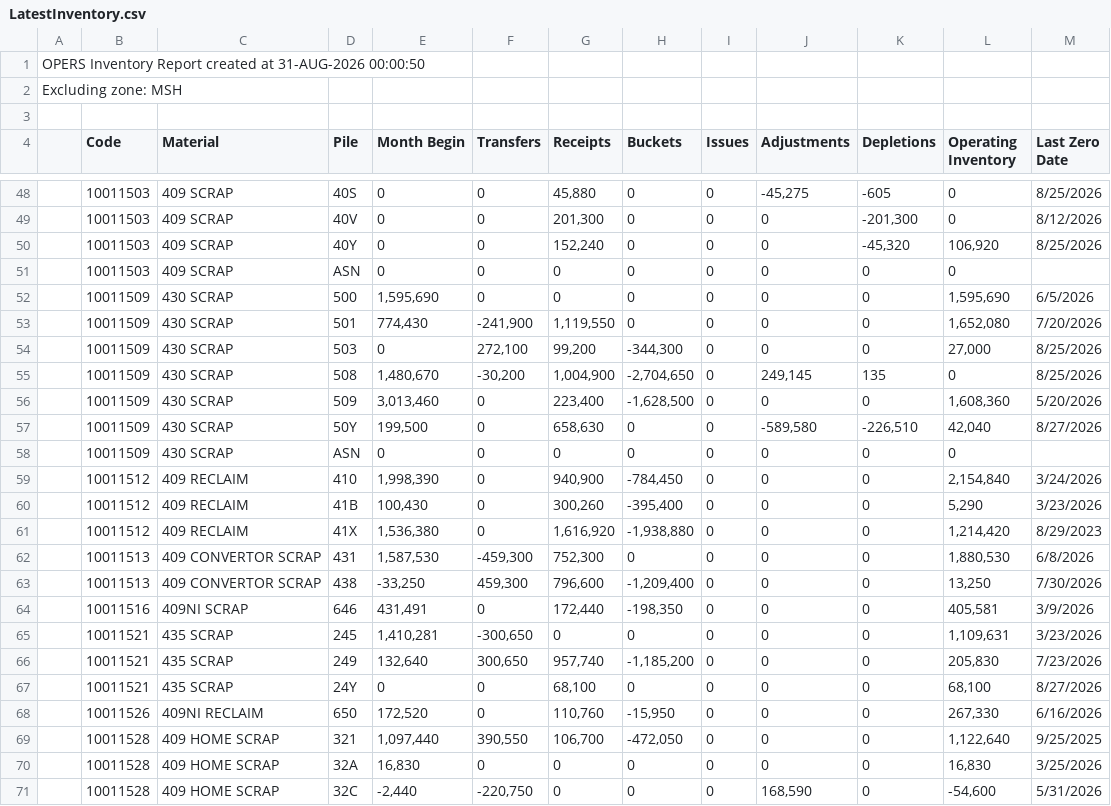
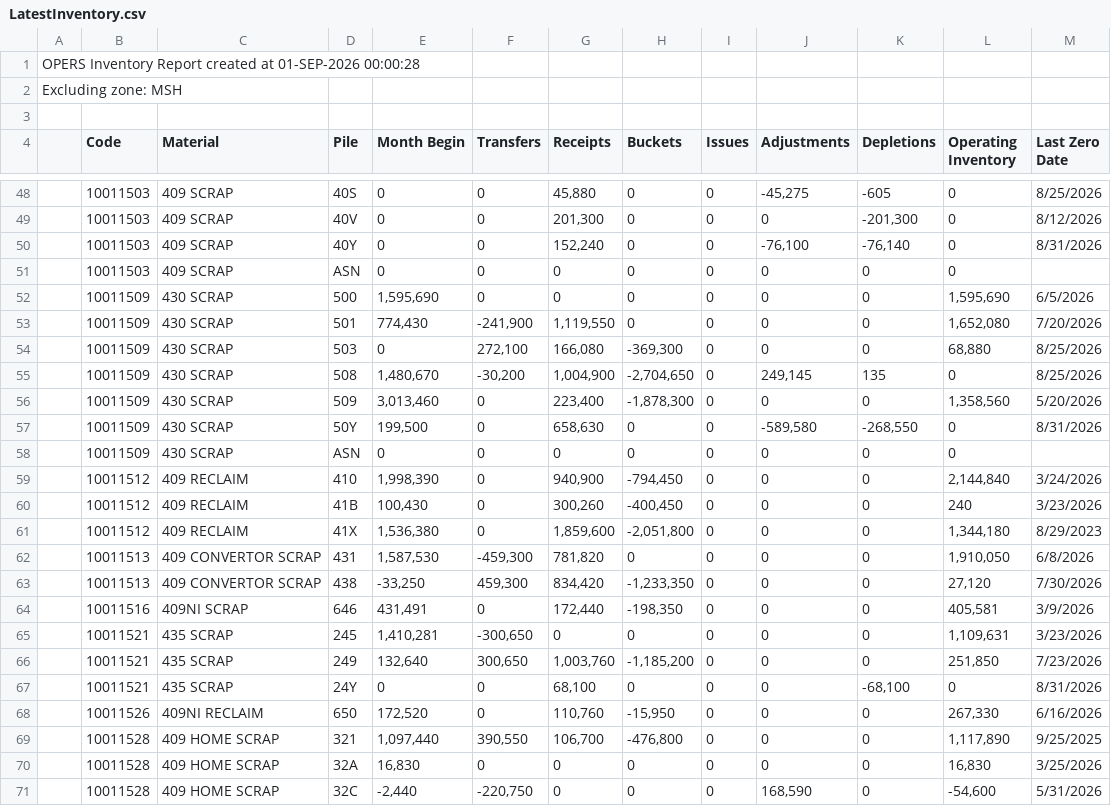
Before and after one commit to Harsco36Map/Yardmap, a CSV file: LatestInventory.csv, drawn as a sheet; only a part is shown, gaps mark what is left out; the diff covers the shown part only.

```diff
--- a/LatestInventory.csv
+++ b/LatestInventory.csv
@@ -1,2 +1,2 @@
-OPERS Inventory Report created at 31-AUG-2026 00:00:50
+OPERS Inventory Report created at 01-SEP-2026 00:00:28
 Excluding zone: MSH
@@ -49,3 +49,3 @@ Excluding zone: MSH
 ,"10011503","409 SCRAP","40V ","0","0","201,300","0","0","0","-201,300","0","8/12/2026"
-,"10011503","409 SCRAP","40Y ","0","0","152,240","0","0","0","-45,320","106,920","8/25/2026"
+,"10011503","409 SCRAP","40Y ","0","0","152,240","0","0","-76,100","-76,140","0","8/31/2026"
 ,"10011503","409 SCRAP","ASN ","0","0","0","0","0","0","0","0",""
@@ -53,18 +53,18 @@ Excluding zone: MSH
 ,"10011509","430 SCRAP","501 ","774,430","-241,900","1,119,550","0","0","0","0","1,652,080","7/20/2026"
-,"10011509","430 SCRAP","503 ","0","272,100","99,200","-344,300","0","0","0","27,000","8/25/2026"
+,"10011509","430 SCRAP","503 ","0","272,100","166,080","-369,300","0","0","0","68,880","8/25/2026"
 ,"10011509","430 SCRAP","508 ","1,480,670","-30,200","1,004,900","-2,704,650","0","249,145","135","0","8/25/2026"
-,"10011509","430 SCRAP","509 ","3,013,460","0","223,400","-1,628,500","0","0","0","1,608,360","5/20/2026"
-,"10011509","430 SCRAP","50Y ","199,500","0","658,630","0","0","-589,580","-226,510","42,040","8/27/2026"
+,"10011509","430 SCRAP","509 ","3,013,460","0","223,400","-1,878,300","0","0","0","1,358,560","5/20/2026"
+,"10011509","430 SCRAP","50Y ","199,500","0","658,630","0","0","-589,580","-268,550","0","8/31/2026"
 ,"10011509","430 SCRAP","ASN ","0","0","0","0","0","0","0","0",""
-,"10011512","409 RECLAIM","410 ","1,998,390","0","940,900","-784,450","0","0","0","2,154,840","3/24/2026"
-,"10011512","409 RECLAIM","41B ","100,430","0","300,260","-395,400","0","0","0","5,290","3/23/2026"
-,"10011512","409 RECLAIM","41X ","1,536,380","0","1,616,920","-1,938,880","0","0","0","1,214,420","8/29/2023"
-,"10011513","409 CONVERTOR SCRAP","431 ","1,587,530","-459,300","752,300","0","0","0","0","1,880,530","6/8/2026"
-,"10011513","409 CONVERTOR SCRAP","438 ","-33,250","459,300","796,600","-1,209,400","0","0","0","13,250","7/30/2026"
+,"10011512","409 RECLAIM","410 ","1,998,390","0","940,900","-794,450","0","0","0","2,144,840","3/24/2026"
+,"10011512","409 RECLAIM","41B ","100,430","0","300,260","-400,450","0","0","0","240","3/23/2026"
+,"10011512","409 RECLAIM","41X ","1,536,380","0","1,859,600","-2,051,800","0","0","0","1,344,180","8/29/2023"
+,"10011513","409 CONVERTOR SCRAP","431 ","1,587,530","-459,300","781,820","0","0","0","0","1,910,050","6/8/2026"
+,"10011513","409 CONVERTOR SCRAP","438 ","-33,250","459,300","834,420","-1,233,350","0","0","0","27,120","7/30/2026"
 ,"10011516","409NI SCRAP","646 ","431,491","0","172,440","-198,350","0","0","0","405,581","3/9/2026"
 ,"10011521","435 SCRAP","245 ","1,410,281","-300,650","0","0","0","0","0","1,109,631","3/23/2026"
-,"10011521","435 SCRAP","249 ","132,640","300,650","957,740","-1,185,200","0","0","0","205,830","7/23/2026"
-,"10011521","435 SCRAP","24Y ","0","0","68,100","0","0","0","0","68,100","8/27/2026"
+,"10011521","435 SCRAP","249 ","132,640","300,650","1,003,760","-1,185,200","0","0","0","251,850","7/23/2026"
+,"10011521","435 SCRAP","24Y ","0","0","68,100","0","0","0","-68,100","0","8/31/2026"
 ,"10011526","409NI RECLAIM","650 ","172,520","0","110,760","-15,950","0","0","0","267,330","6/16/2026"
-,"10011528","409 HOME SCRAP","321 ","1,097,440","390,550","106,700","-472,050","0","0","0","1,122,640","9/25/2025"
+,"10011528","409 HOME SCRAP","321 ","1,097,440","390,550","106,700","-476,800","0","0","0","1,117,890","9/25/2025"
 ,"10011528","409 HOME SCRAP","32A ","16,830","0","0","0","0","0","0","16,830","3/25/2026"
```
Also changed, not shown: 97 edited cells elsewhere in this file, 2 other files.
